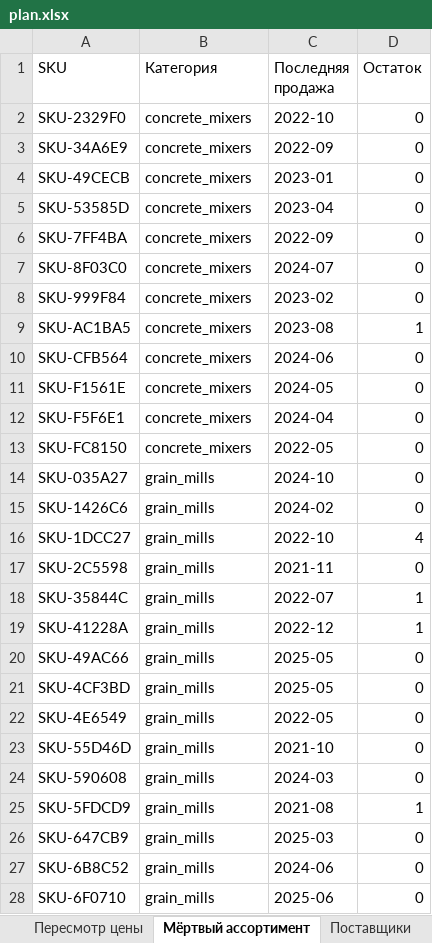
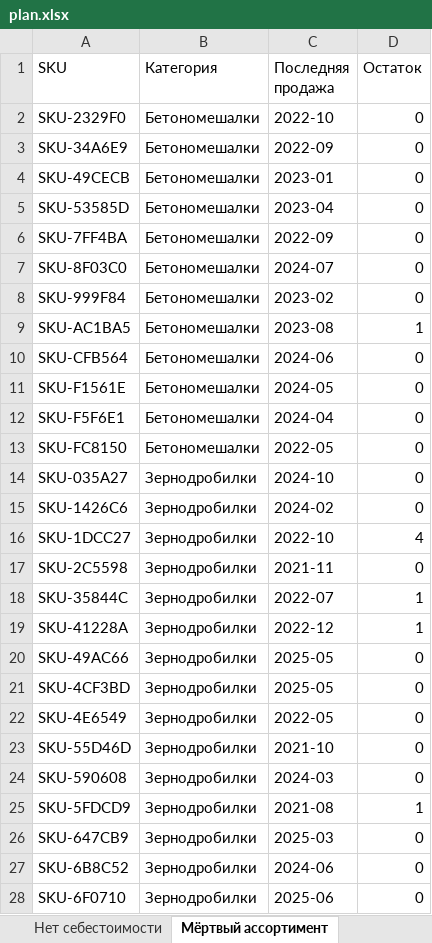
Before and after one commit to globalldev/procurement-planner, an Excel workbook: docs/plan.xlsx, sheet Мёртвый ассортимент, drawn as a sheet; only a part is shown; values as stored, in another font and other column widths than the file's, no borders; the diff covers the shown part only; the diff names each change by its address in the sheet, - before the commit and + after, or states it on an @@ line.

```diff
--- a/docs/plan.xlsx (sheet Мёртвый ассортимент)
+++ b/docs/plan.xlsx (sheet Мёртвый ассортимент)
+sheet tab: Нет себестоимости
-B2:B13 (Категория): concrete_mixers
+B2:B13 (Категория): Бетономешалки
-B14:B28 (Категория): grain_mills
+B14:B28 (Категория): Зернодробилки
```
Also changed, not shown: 306 edited cells elsewhere in this sheet, sheet Календарь заказов, sheet Все SKU, sheet Избыток, sheet Заказать сейчас, sheet Риск дефицита, sheet Пересмотр цены, 1 more sheet, 12 other files.
